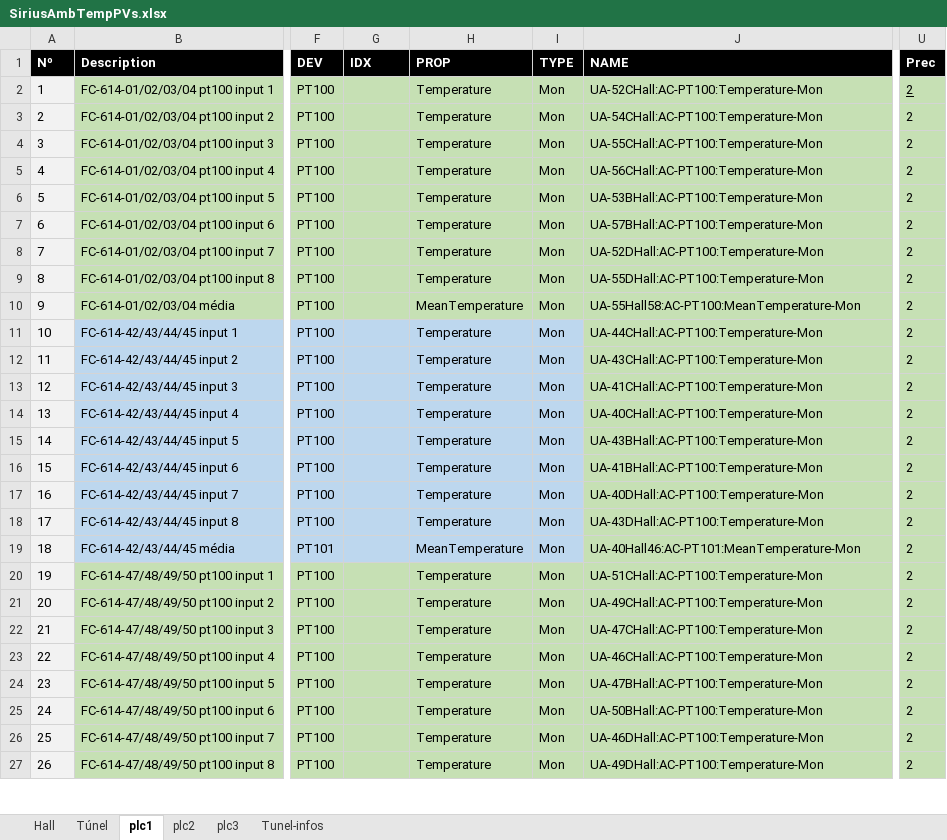
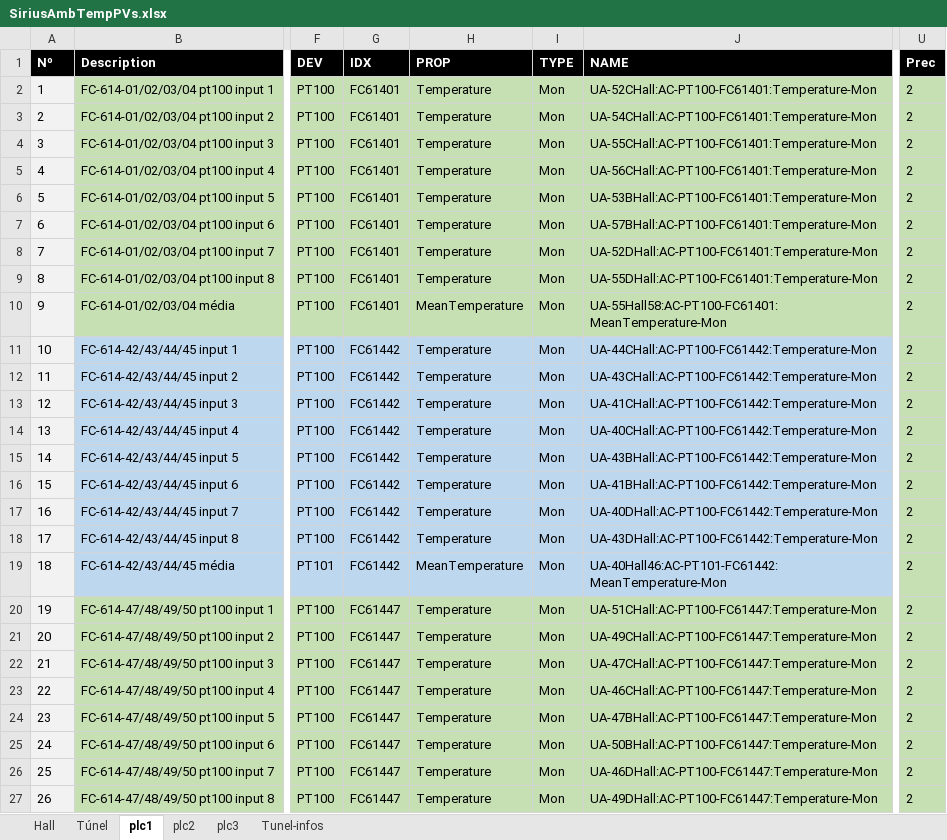
Before and after one commit to lnls-sirius/etherip-ioc, an Excel workbook: etc/SiriusAmbTempPVs.xlsx, sheet plc1, drawn as a sheet; only a part is shown, gaps mark what is left out; values as stored, in another font and other column widths than the file's, no borders; the diff covers the shown part only; the diff names each change by its address in the sheet, - before the commit and + after, or states it on an @@ line.

Commit message:
Fix some pv names

```diff
--- a/etc/SiriusAmbTempPVs.xlsx (sheet plc1)
+++ b/etc/SiriusAmbTempPVs.xlsx (sheet plc1)
-G2:G10 (IDX): (empty)
+G2:G10 (IDX): FC61401
-J2 (NAME): UA-52CHall:AC-PT100:Temperature-Mon
+J2 (NAME): UA-52CHall:AC-PT100-FC61401:Temperature-Mon
-U2 underline: on
+U2 underline: off
-J3 (NAME): UA-54CHall:AC-PT100:Temperature-Mon
+J3 (NAME): UA-54CHall:AC-PT100-FC61401:Temperature-Mon
-J4 (NAME): UA-55CHall:AC-PT100:Temperature-Mon
+J4 (NAME): UA-55CHall:AC-PT100-FC61401:Temperature-Mon
-J5 (NAME): UA-56CHall:AC-PT100:Temperature-Mon
+J5 (NAME): UA-56CHall:AC-PT100-FC61401:Temperature-Mon
-J6 (NAME): UA-53BHall:AC-PT100:Temperature-Mon
+J6 (NAME): UA-53BHall:AC-PT100-FC61401:Temperature-Mon
-J7 (NAME): UA-57BHall:AC-PT100:Temperature-Mon
+J7 (NAME): UA-57BHall:AC-PT100-FC61401:Temperature-Mon
-J8 (NAME): UA-52DHall:AC-PT100:Temperature-Mon
+J8 (NAME): UA-52DHall:AC-PT100-FC61401:Temperature-Mon
-J9 (NAME): UA-55DHall:AC-PT100:Temperature-Mon
+J9 (NAME): UA-55DHall:AC-PT100-FC61401:Temperature-Mon
-J10 (NAME): UA-55Hall58:AC-PT100:MeanTemperature-Mon
+J10 (NAME): UA-55Hall58:AC-PT100-FC61401:MeanTemperature-Mon
-G11:G19 (IDX): (empty)
+G11:G19 (IDX): FC61442
-J11 (NAME): UA-44CHall:AC-PT100:Temperature-Mon
+J11 (NAME): UA-44CHall:AC-PT100-FC61442:Temperature-Mon
-J11:J19 fill: #C6E0B4
+J11:J19 fill: #BDD7EE
-J12 (NAME): UA-43CHall:AC-PT100:Temperature-Mon
+J12 (NAME): UA-43CHall:AC-PT100-FC61442:Temperature-Mon
-J13 (NAME): UA-41CHall:AC-PT100:Temperature-Mon
+J13 (NAME): UA-41CHall:AC-PT100-FC61442:Temperature-Mon
-J14 (NAME): UA-40CHall:AC-PT100:Temperature-Mon
+J14 (NAME): UA-40CHall:AC-PT100-FC61442:Temperature-Mon
-J15 (NAME): UA-43BHall:AC-PT100:Temperature-Mon
+J15 (NAME): UA-43BHall:AC-PT100-FC61442:Temperature-Mon
-J16 (NAME): UA-41BHall:AC-PT100:Temperature-Mon
+J16 (NAME): UA-41BHall:AC-PT100-FC61442:Temperature-Mon
-J17 (NAME): UA-40DHall:AC-PT100:Temperature-Mon
+J17 (NAME): UA-40DHall:AC-PT100-FC61442:Temperature-Mon
-J18 (NAME): UA-43DHall:AC-PT100:Temperature-Mon
+J18 (NAME): UA-43DHall:AC-PT100-FC61442:Temperature-Mon
-J19 (NAME): UA-40Hall46:AC-PT101:MeanTemperature-Mon
+J19 (NAME): UA-40Hall46:AC-PT101-FC61442:MeanTemperature-Mon
-G20:G27 (IDX): (empty)
+G20:G27 (IDX): FC61447
-J20 (NAME): UA-51CHall:AC-PT100:Temperature-Mon
+J20 (NAME): UA-51CHall:AC-PT100-FC61447:Temperature-Mon
-J21 (NAME): UA-49CHall:AC-PT100:Temperature-Mon
+J21 (NAME): UA-49CHall:AC-PT100-FC61447:Temperature-Mon
-J22 (NAME): UA-47CHall:AC-PT100:Temperature-Mon
+J22 (NAME): UA-47CHall:AC-PT100-FC61447:Temperature-Mon
-J23 (NAME): UA-46CHall:AC-PT100:Temperature-Mon
+J23 (NAME): UA-46CHall:AC-PT100-FC61447:Temperature-Mon
-J24 (NAME): UA-47BHall:AC-PT100:Temperature-Mon
+J24 (NAME): UA-47BHall:AC-PT100-FC61447:Temperature-Mon
-J25 (NAME): UA-50BHall:AC-PT100:Temperature-Mon
+J25 (NAME): UA-50BHall:AC-PT100-FC61447:Temperature-Mon
-J26 (NAME): UA-46DHall:AC-PT100:Temperature-Mon
+J26 (NAME): UA-46DHall:AC-PT100-FC61447:Temperature-Mon
-J27 (NAME): UA-49DHall:AC-PT100:Temperature-Mon
+J27 (NAME): UA-49DHall:AC-PT100-FC61447:Temperature-Mon
```
Also changed, not shown: 31 edited cells and cell formats elsewhere in this sheet, sheet plc2, sheet plc3, formulas that keep their value, 7 other files.
